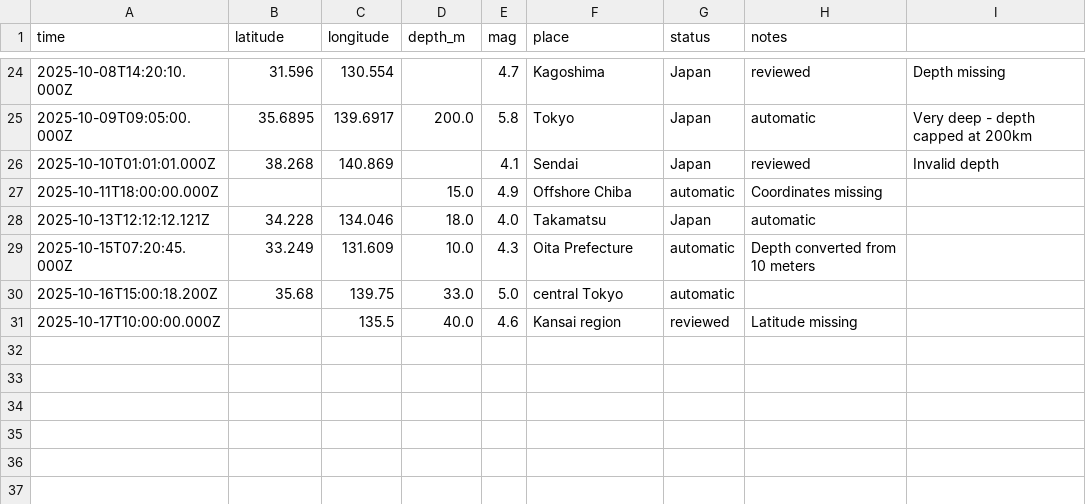
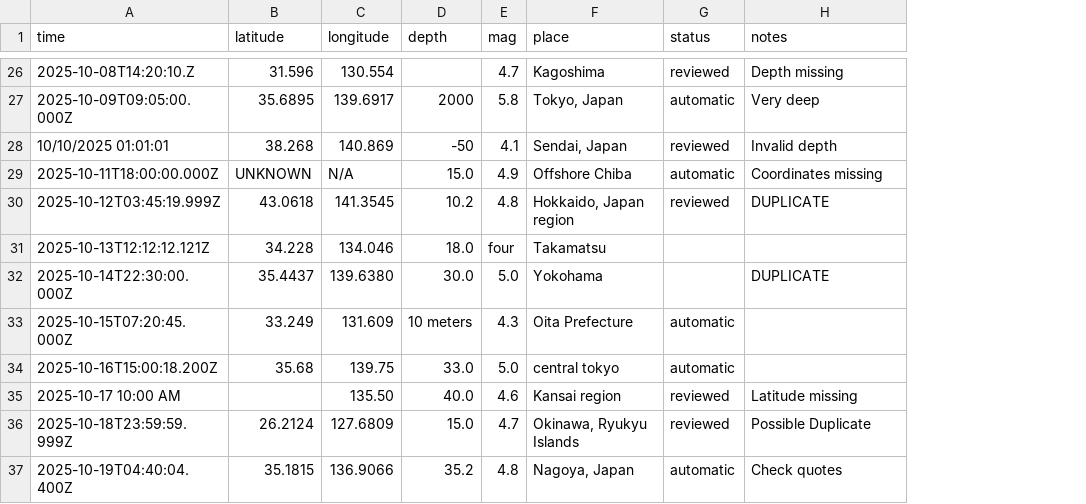
Before and after one commit to pouryaamarloo/Earthquake-analysis-in-Japan, a CSV file: JAPAN_DATASET.csv, drawn as a sheet; only a part is shown, gaps mark what is left out; removed rows and columns are numbered as before the commit, all else as after; the diff covers the shown part only; the diff names each change by its address in the sheet, - before the commit and + after, or states it on an @@ line.

```diff
--- a/JAPAN_DATASET.csv
+++ b/JAPAN_DATASET.csv
-column I, rows 24-25: Depth missing | Very deep - depth capped at 200km
-D1: depth_m
+D1: depth
-A26 (time): 2025-10-08T14:20:10.000Z
+A26 (time): 2025-10-08T14:20:10.Z
-G26 (status): Japan
+G26 (status): reviewed
-H26 (notes): reviewed
+H26 (notes): Depth missing
-D27 (depth): 200.0
+D27 (depth): 2000
-F27 (place): Tokyo
+F27 (place): Tokyo, Japan
-G27 (status): Japan
+G27 (status): automatic
-H27 (notes): automatic
+H27 (notes): Very deep
-row 26: 2025-10-10T01:01:01.000Z | 38.268 | 140.869 |  | 4.1 | Sendai | Japan | reviewed | Invalid depth
+row 28: 10/10/2025 01:01:01 | 38.268 | 140.869 | -50 | 4.1 | Sendai, Japan | reviewed | Invalid depth
-B29 (latitude): (empty)
+B29 (latitude): UNKNOWN
-C29 (longitude): (empty)
+C29 (longitude): N/A
+row 30: 2025-10-12T03:45:19.999Z | 43.0618 | 141.3545 | 10.2 | 4.8 | Hokkaido, Japan region | reviewed | DUPLICATE
-E31 (mag): 4.0
+E31 (mag): four
-G31 (status): Japan
+G31 (status): (empty)
-H31 (notes): automatic
+H31 (notes): (empty)
+row 32: 2025-10-14T22:30:00.000Z | 35.4437 | 139.6380 | 30.0 | 5.0 | Yokohama |  | DUPLICATE
-D33 (depth): 10.0
+D33 (depth): 10 meters
-H33 (notes): Depth converted from 10 meters
+H33 (notes): (empty)
-F34 (place): central Tokyo
+F34 (place): central tokyo
-A35 (time): 2025-10-17T10:00:00.000Z
+A35 (time): 2025-10-17 10:00 AM
-C35 (longitude): 135.5
+C35 (longitude): 135.50
+row 36: 2025-10-18T23:59:59.999Z | 26.2124 | 127.6809 | 15.0 | 4.7 | Okinawa, Ryukyu Islands | reviewed | Possible Duplicate
+row 37: 2025-10-19T04:40:04.400Z | 35.1815 | 136.9066 | 35.2 | 4.8 | Nagoya, Japan | automatic | Check quotes
```
Also changed, not shown: 2 added rows and 63 edited cells elsewhere in this file, 1 other file.
